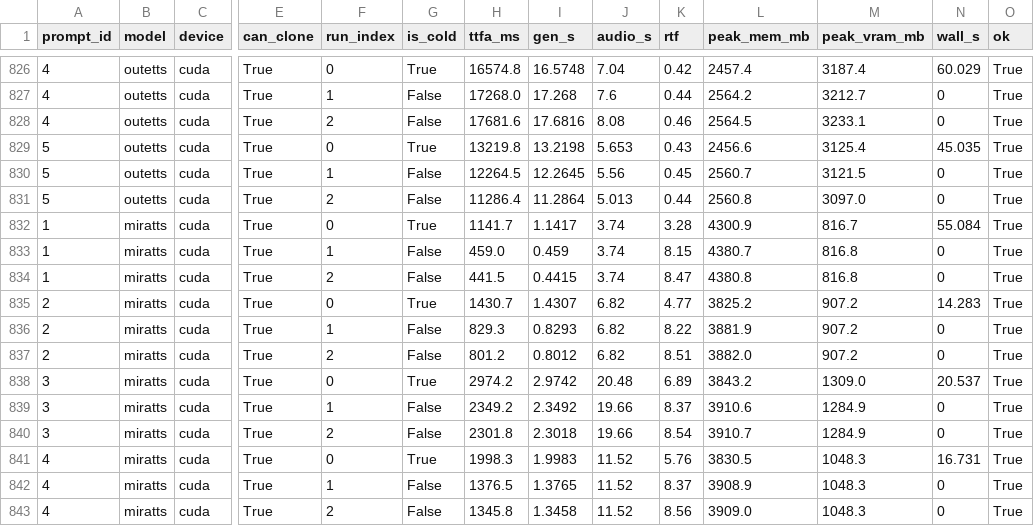
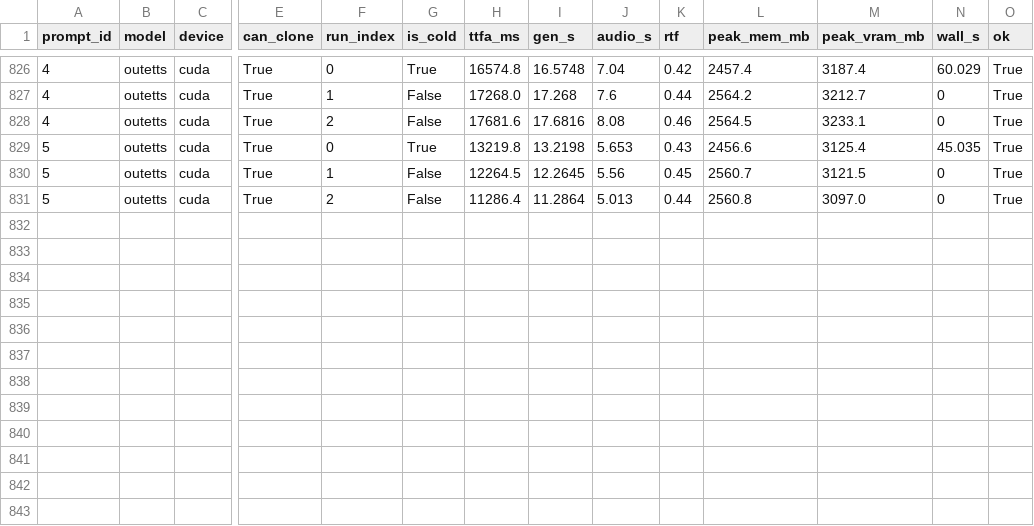
Before and after one commit to 5uck1ess/tts-bench, a CSV file: linux-default/results.csv, drawn as a sheet; only a part is shown, gaps mark what is left out; rows hold the shown columns only; the diff names each change by its address in the sheet, - before the commit and + after, or states it on an @@ line.

Commit message:
Publish bench run linux-default

```diff
--- a/linux-default/results.csv
+++ b/linux-default/results.csv
-row 832: 1 | miratts | cuda | True | 0 | True | 1141.7 | 1.1417 | 3.74 | 3.28 | 4300.9 | 816.7 | 55.084 | True
-row 833: 1 | miratts | cuda | True | 1 | False | 459.0 | 0.459 | 3.74 | 8.15 | 4380.7 | 816.8 | 0 | True
-row 834: 1 | miratts | cuda | True | 2 | False | 441.5 | 0.4415 | 3.74 | 8.47 | 4380.8 | 816.8 | 0 | True
-row 835: 2 | miratts | cuda | True | 0 | True | 1430.7 | 1.4307 | 6.82 | 4.77 | 3825.2 | 907.2 | 14.283 | True
-row 836: 2 | miratts | cuda | True | 1 | False | 829.3 | 0.8293 | 6.82 | 8.22 | 3881.9 | 907.2 | 0 | True
-row 837: 2 | miratts | cuda | True | 2 | False | 801.2 | 0.8012 | 6.82 | 8.51 | 3882.0 | 907.2 | 0 | True
-row 838: 3 | miratts | cuda | True | 0 | True | 2974.2 | 2.9742 | 20.48 | 6.89 | 3843.2 | 1309.0 | 20.537 | True
-row 839: 3 | miratts | cuda | True | 1 | False | 2349.2 | 2.3492 | 19.66 | 8.37 | 3910.6 | 1284.9 | 0 | True
-row 840: 3 | miratts | cuda | True | 2 | False | 2301.8 | 2.3018 | 19.66 | 8.54 | 3910.7 | 1284.9 | 0 | True
-row 841: 4 | miratts | cuda | True | 0 | True | 1998.3 | 1.9983 | 11.52 | 5.76 | 3830.5 | 1048.3 | 16.731 | True
-row 842: 4 | miratts | cuda | True | 1 | False | 1376.5 | 1.3765 | 11.52 | 8.37 | 3908.9 | 1048.3 | 0 | True
-row 843: 4 | miratts | cuda | True | 2 | False | 1345.8 | 1.3458 | 11.52 | 8.56 | 3909.0 | 1048.3 | 0 | True
```
Also changed, not shown: 10 other files.
